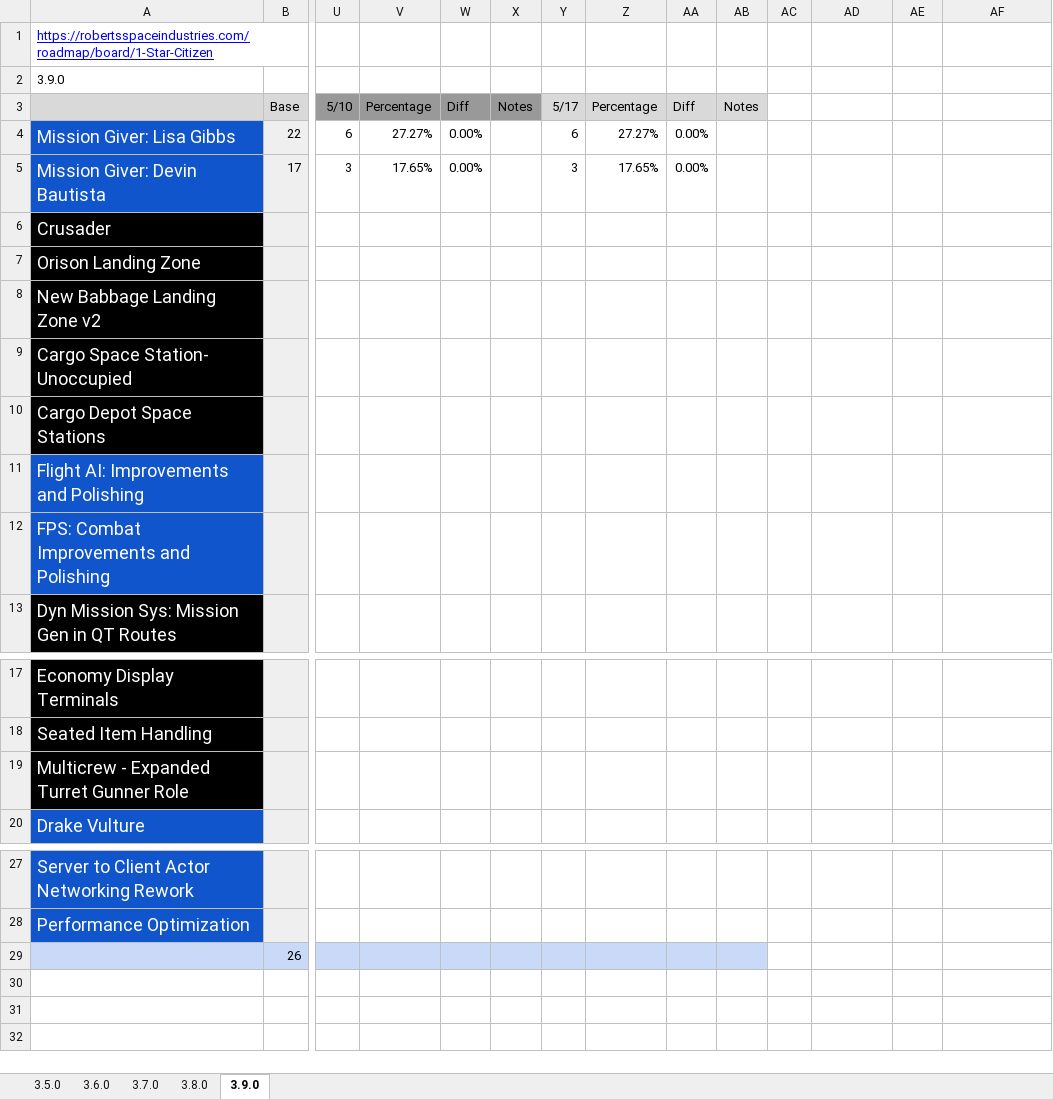
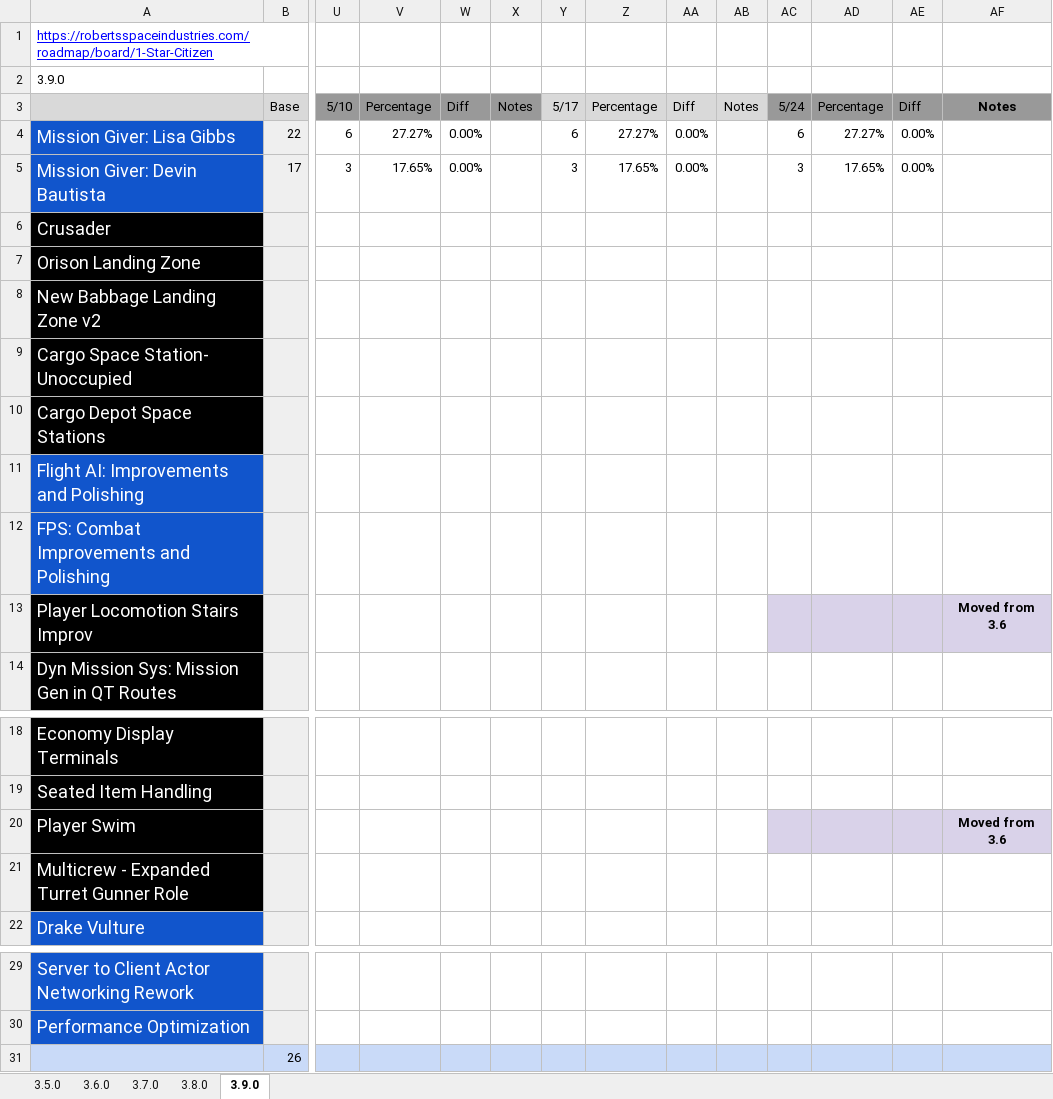
Before and after one commit to 308tube/Star.Citizen.Roadmap, an Excel workbook: 2019/2019 Roadmap Star Citizen PTU.xlsx, sheet 3.9.0, drawn as a sheet; only a part is shown, gaps mark what is left out; values as stored, in another font and other column widths than the file's, no borders; charts and pictures not drawn; addresses are those after the commit; rows hold the shown columns only; the diff names each change by its address in the sheet, - before the commit and + after, or states it on an @@ line.

```diff
--- a/2019/2019 Roadmap Star Citizen PTU.xlsx (sheet 3.9.0)
+++ b/2019/2019 Roadmap Star Citizen PTU.xlsx (sheet 3.9.0)
-AC3: (empty)
+AC3: 5/24
-AC3:AF3 fill: none
+AC3:AF3 fill: #999999
-AD3: (empty)
+AD3: Percentage
-AE3: (empty)
+AE3: Diff
-AF3: (empty)
+AF3: Notes
-AC4: (empty)
+AC4: 6
-AD4: (empty)
+AD4: 27.27%
-AE4:AE5: (empty)
+AE4:AE5: 0.00%
-AC5: (empty)
+AC5: 3
-AD5: (empty)
+AD5: 17.65%
+row 13: Player Locomotion Stairs Improv |  |  |  |  |  |  |  |  |  |  |  |  | Moved from 3.6
+row 20: Player Swim |  |  |  |  |  |  |  |  |  |  |  |  | Moved from 3.6
-AC31:AF31 fill: none
+AC31:AF31 fill: #C9DAF8
```
Also changed, not shown: sheet 3.6.0, sheet 3.7.0, sheet 3.8.0, 2019/2019 Roadmap SQ42.xlsx, 1 other file.
